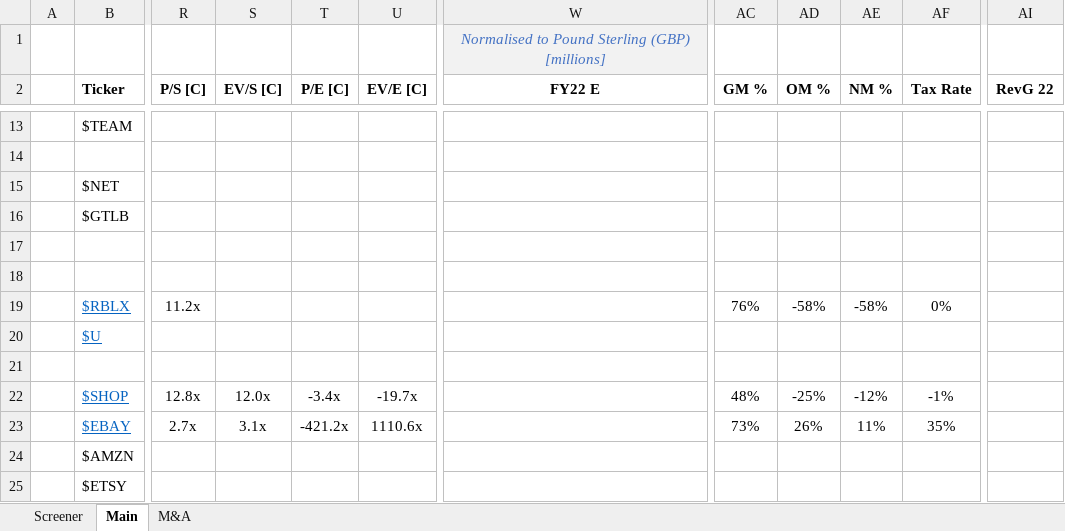
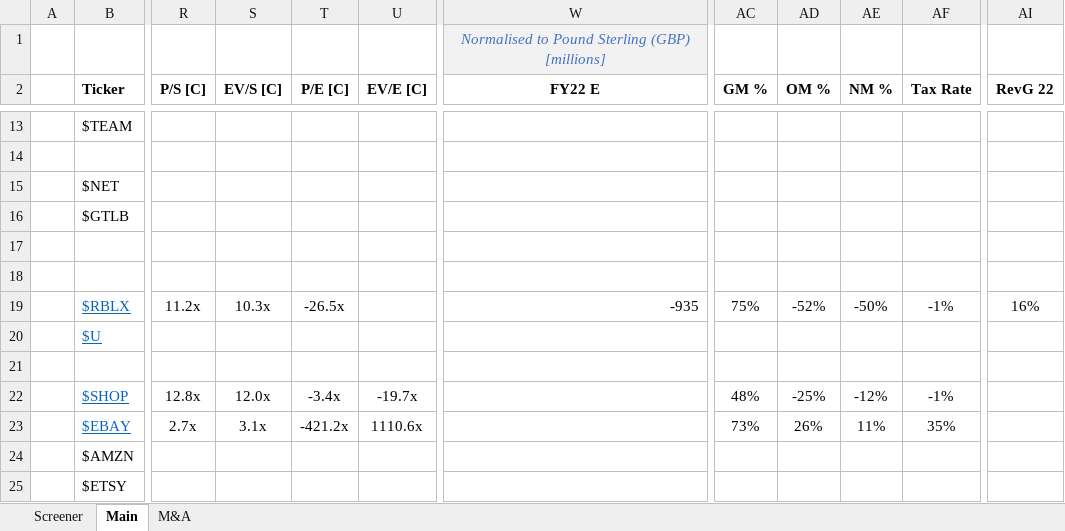
Before and after one commit to Charlie-Hill/Financial-Models, an Excel workbook: Overview - Software.xlsx, sheet Main, drawn as a sheet; only a part is shown, gaps mark what is left out; values as stored, in another font and other column widths than the file's, no borders; the diff names each change by its address in the sheet, - before the commit and + after, or states it on an @@ line.

Commit message:
$RBLX updates

```diff
--- a/Overview - Software.xlsx (sheet Main)
+++ b/Overview - Software.xlsx (sheet Main)
-S19 (EV/S [C]): (empty)
+S19 (EV/S [C]): 10.3x
-T19 (P/E [C]): (empty)
+T19 (P/E [C]): -26.5x
-W19 (FY22 E): (empty)
+W19 (FY22 E): -935
-AC19 (GM %): 76%
+AC19 (GM %): 75%
-AD19 (OM %): -58%
+AD19 (OM %): -52%
-AE19 (NM %): -58%
+AE19 (NM %): -50%
-AF19 (Tax Rate): 0%
+AF19 (Tax Rate): -1%
-AI19 (RevG 22): (empty)
+AI19 (RevG 22): 16%
```
Also changed, not shown: formulas that keep their value.
